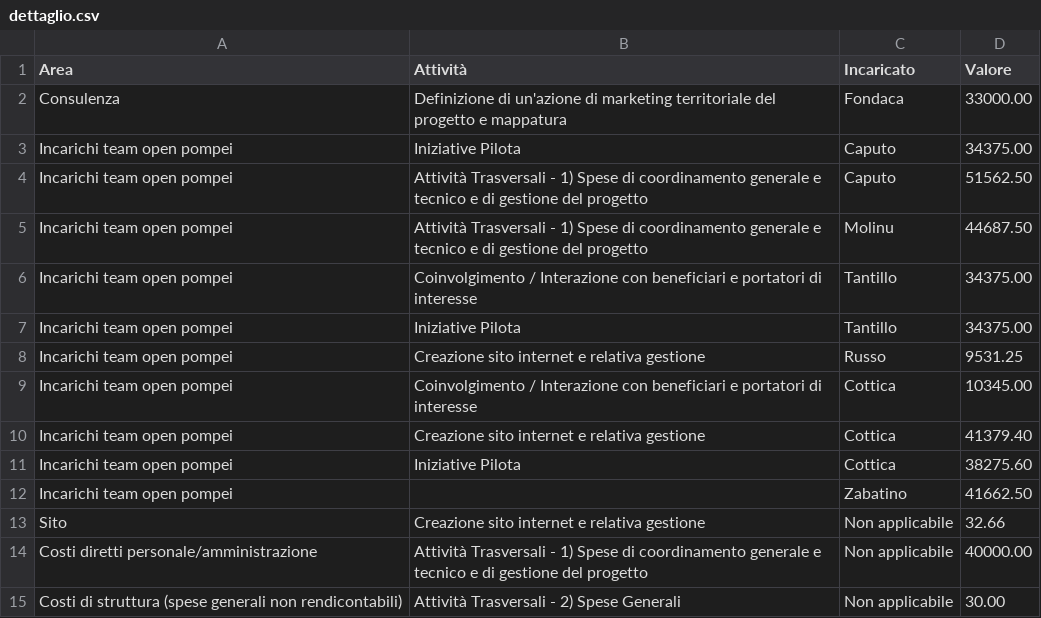
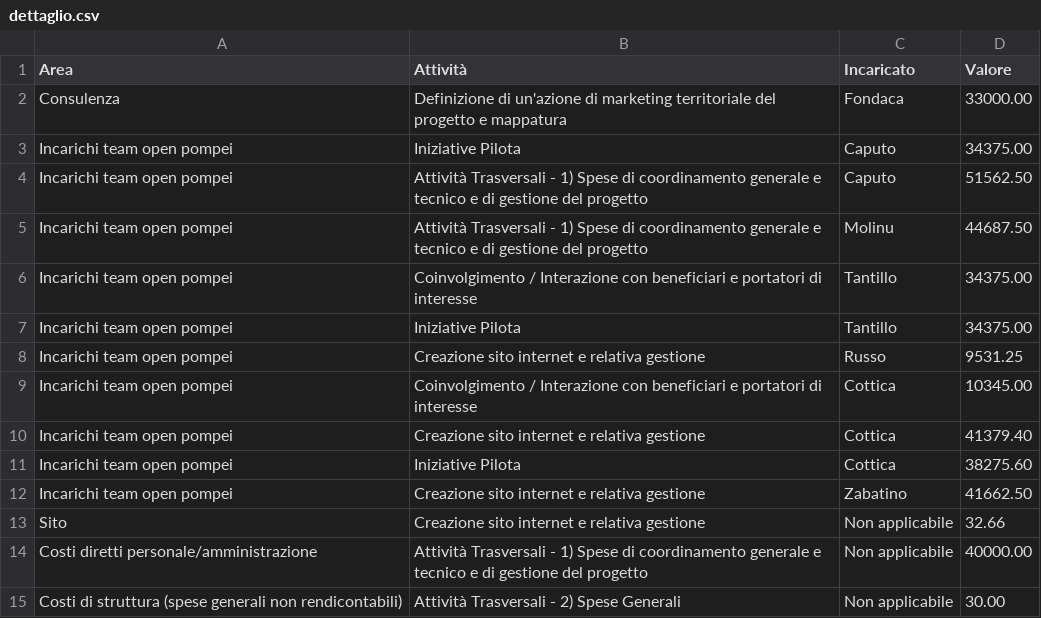
Before and after one commit to openpompei/blackboard, a CSV file: budget/dettaglio.csv, drawn as a sheet.

Commit message:
update

```diff
--- a/budget/dettaglio.csv
+++ b/budget/dettaglio.csv
@@ -11,3 +11,3 @@ Incarichi team open pompei,Creazione sito internet e relativa gestione,Cottica,4
 Incarichi team open pompei,Iniziative Pilota,Cottica,38275.60
-Incarichi team open pompei,,Zabatino,41662.50
+Incarichi team open pompei,Creazione sito internet e relativa gestione,Zabatino,41662.50
 Sito,Creazione sito internet e relativa gestione,Non applicabile,32.66
```
